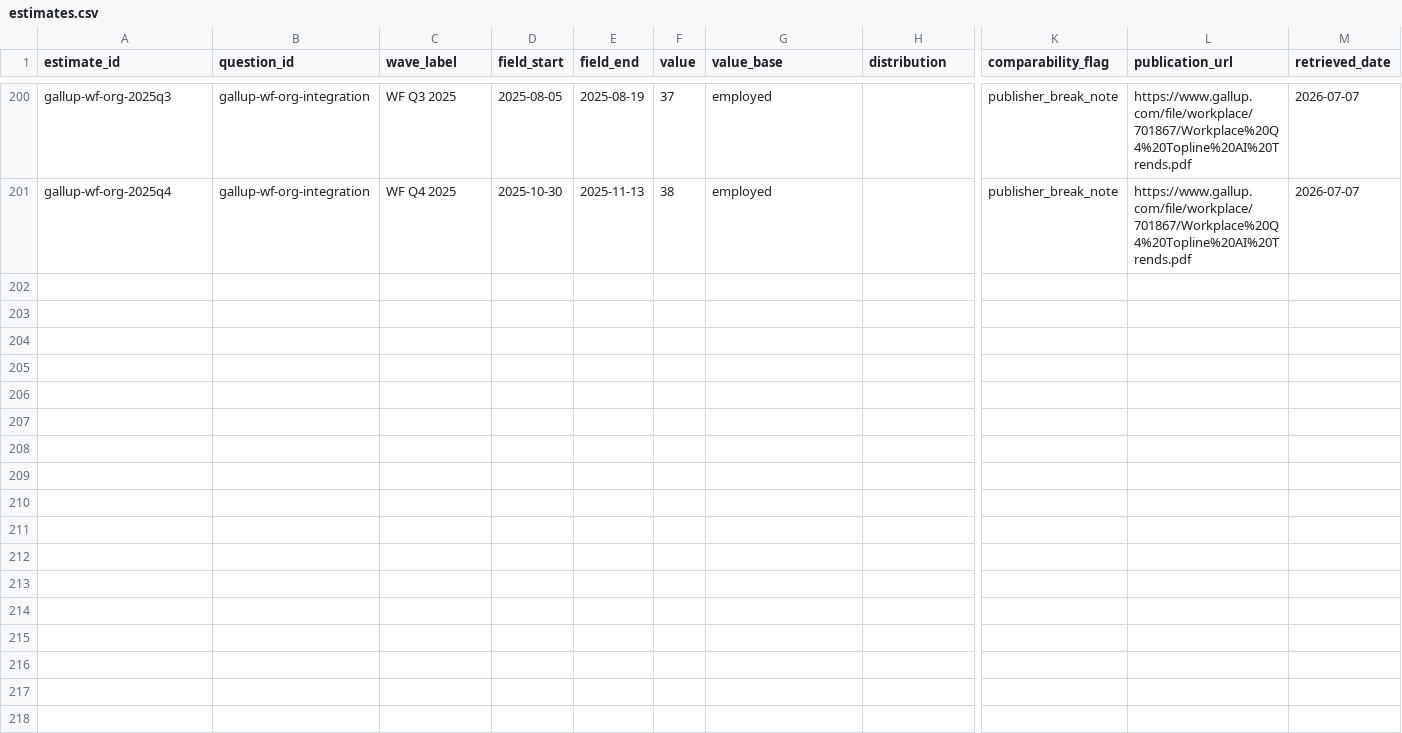
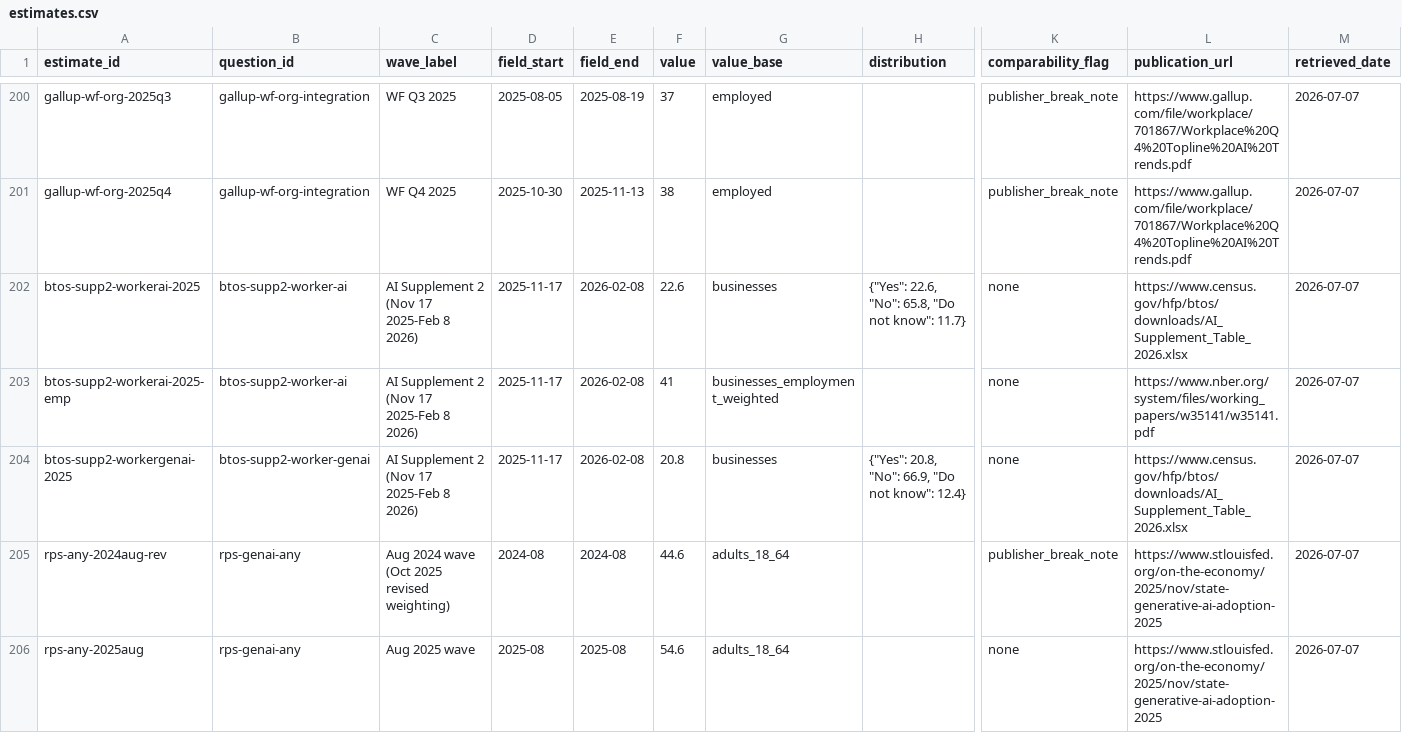
Before and after one commit to ReedRawlings/ai-timeline, a CSV file: data/adoption/estimates.csv, drawn as a sheet; only a part is shown, gaps mark what is left out; rows hold the shown columns only; the diff covers the shown part only; the diff names each change by its address in the sheet, - before the commit and + after, or states it on an @@ line.

Commit message:
Backfill queue cleared: RPS revision handled, SHED check negative, BTOS Q30/Q31 split, API found
RPS reweighted its own 2024/early-2025 waves in Oct 2025 (39.4->44.6 Aug
2024) - pre-revision rows kept+flagged, revised series added. SHED 2024
questionnaire has no AI item (2025 = first wave; candidate stays parked).
BTOS supplement table parsed in-page: paper's 23%/41% = Q30; Q31 genAI-
specific = 20.8% firm-weighted, entered as BTOS's first genAI estimate.
BTOS JSON API documented and wired into the sweep skill (API-first with
XLSX cross-check). 25 question versions / 209 estimates.

```diff
--- a/data/adoption/estimates.csv
+++ b/data/adoption/estimates.csv
+row 202: btos-supp2-workerai-2025 | btos-supp2-worker-ai | AI Supplement 2 (Nov 17 2025-Feb 8 2026) | 2025-11-17 | 2026-02-08 | 22.6 | businesses | {"Yes": 22.6, "No": 65.8, "Do not know": 11.7} | none | https://www.census.gov/hfp/btos/downloads/AI_Supplement_Table_2026.xlsx | 2026-07-07
+row 203: btos-supp2-workerai-2025-emp | btos-supp2-worker-ai | AI Supplement 2 (Nov 17 2025-Feb 8 2026) | 2025-11-17 | 2026-02-08 | 41 | businesses_employment_weighted |  | none | https://www.nber.org/system/files/working_papers/w35141/w35141.pdf | 2026-07-07
+row 204: btos-supp2-workergenai-2025 | btos-supp2-worker-genai | AI Supplement 2 (Nov 17 2025-Feb 8 2026) | 2025-11-17 | 2026-02-08 | 20.8 | businesses | {"Yes": 20.8, "No": 66.9, "Do not know": 12.4} | none | https://www.census.gov/hfp/btos/downloads/AI_Supplement_Table_2026.xlsx | 2026-07-07
+row 205: rps-any-2024aug-rev | rps-genai-any | Aug 2024 wave (Oct 2025 revised weighting) | 2024-08 | 2024-08 | 44.6 | adults_18_64 |  | publisher_break_note | https://www.stlouisfed.org/on-the-economy/2025/nov/state-generative-ai-adoption-2025 | 2026-07-07
+row 206: rps-any-2025aug | rps-genai-any | Aug 2025 wave | 2025-08 | 2025-08 | 54.6 | adults_18_64 |  | none | https://www.stlouisfed.org/on-the-economy/2025/nov/state-generative-ai-adoption-2025 | 2026-07-07
```
Also changed, not shown: 4 added rows and 4 edited cells elsewhere in this file, data/adoption/questions.csv, 3 other files.
